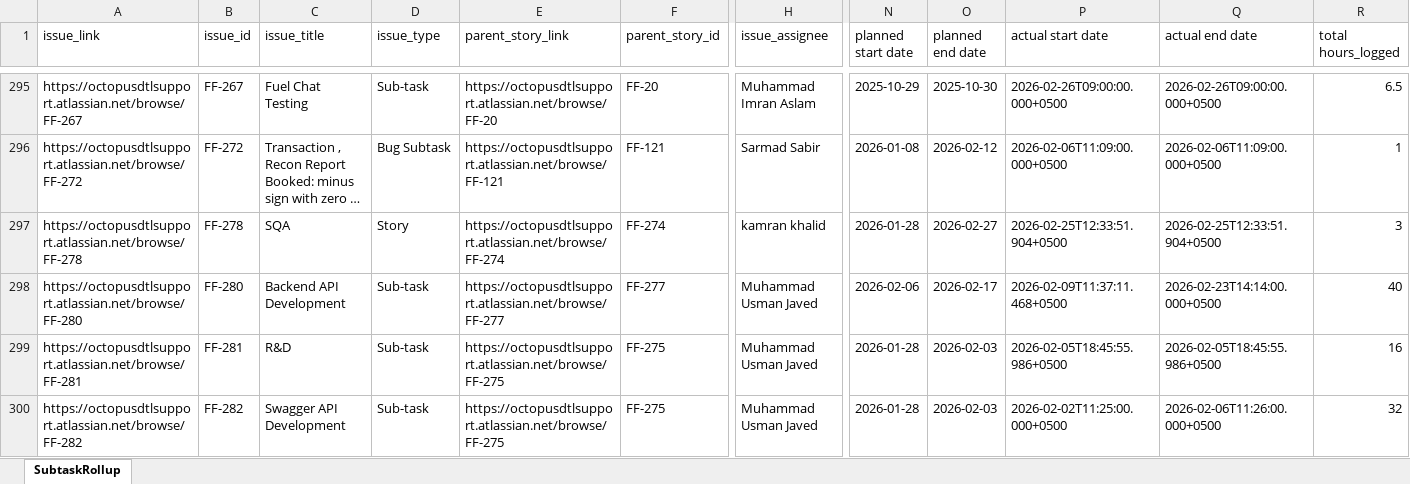
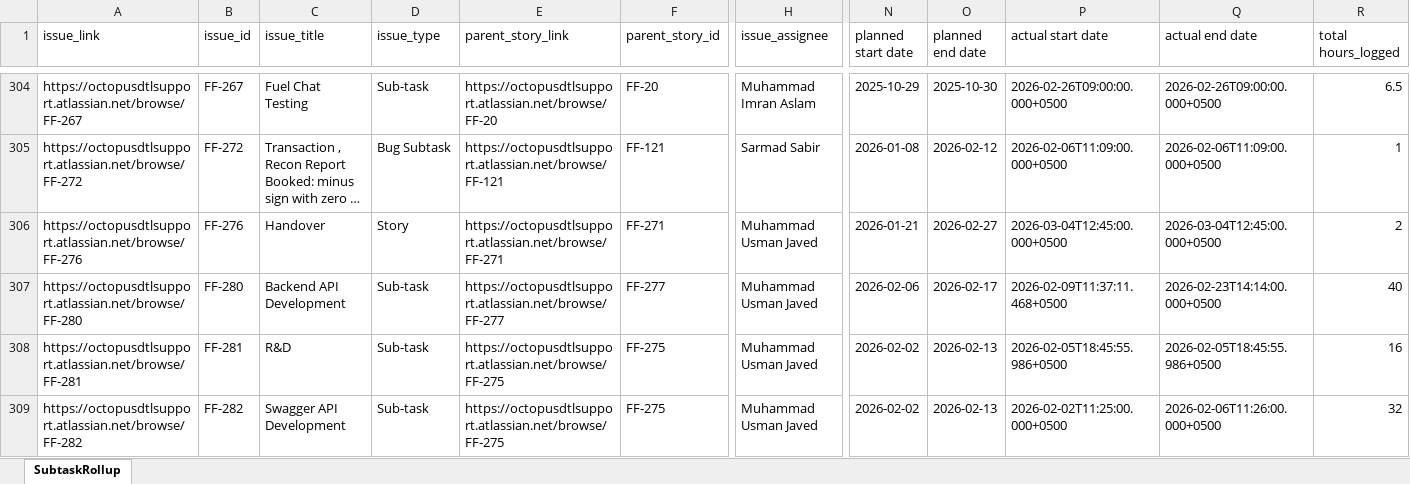
Before and after one commit to odlhassan/JIRA-SCRIPT, an Excel workbook: 3_jira_subtask_worklog_rollup.xlsx, sheet SubtaskRollup, drawn as a sheet; only a part is shown, gaps mark what is left out; long unchanged cells end in …; values as stored, in another font and other column widths than the file's, no borders; addresses are those after the commit; the diff covers the shown part only; the diff names each change by its address in the sheet, - before the commit and + after, or states it on an @@ line.

```diff
--- a/3_jira_subtask_worklog_rollup.xlsx (sheet SubtaskRollup)
+++ b/3_jira_subtask_worklog_rollup.xlsx (sheet SubtaskRollup)
-A306 (issue_link): https://octopusdtlsupport.atlassian.net/browse/FF-278
+A306 (issue_link): https://octopusdtlsupport.atlassian.net/browse/FF-276
-B306 (issue_id): FF-278
+B306 (issue_id): FF-276
-C306 (issue_title): SQA
+C306 (issue_title): Handover
-E306 (parent_story_link): https://octopusdtlsupport.atlassian.net/browse/FF-274
+E306 (parent_story_link): https://octopusdtlsupport.atlassian.net/browse/FF-271
-F306 (parent_story_id): FF-274
+F306 (parent_story_id): FF-271
-H306 (issue_assignee): kamran khalid
+H306 (issue_assignee): Muhammad Usman Javed
-N306 (planned start date): 2026-01-28
+N306 (planned start date): 2026-01-21
-P306 (actual start date): 2026-02-25T12:33:51.904+0500
+P306 (actual start date): 2026-03-04T12:45:00.000+0500
-Q306 (actual end date): 2026-02-25T12:33:51.904+0500
+Q306 (actual end date): 2026-03-04T12:45:00.000+0500
-R306 (total hours_logged): 3
+R306 (total hours_logged): 2
-N308:N309 (planned start date): 2026-01-28
+N308:N309 (planned start date): 2026-02-02
-O308:O309 (planned end date): 2026-02-03
+O308:O309 (planned end date): 2026-02-13
```
Also changed, not shown: 81 added rows, 6 removed rows and 121 edited cells elsewhere in this sheet, 1_jira_work_items_export.xlsx, 2_jira_subtask_worklogs.xlsx, 35 other files.
